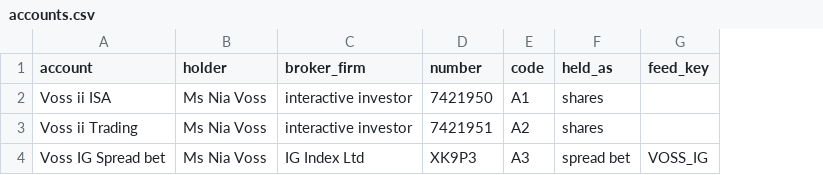
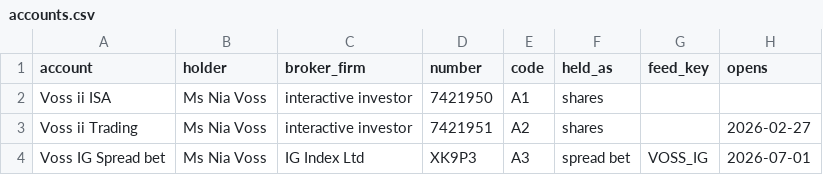
Before and after one commit to rgjhkybwwf-glitch/portfusion, a CSV file: src/portfusion/demo/store/accounts.csv, drawn as a sheet; the diff names each change by its address in the sheet, - before the commit and + after, or states it on an @@ line.

```diff
--- a/src/portfusion/demo/store/accounts.csv
+++ b/src/portfusion/demo/store/accounts.csv
+column H (opens), rows 3-4: 2026-02-27 | 2026-07-01
```
Also changed, not shown: src/portfusion/demo/store/buys.csv, src/portfusion/demo/store/journal.csv, 23 other files.
